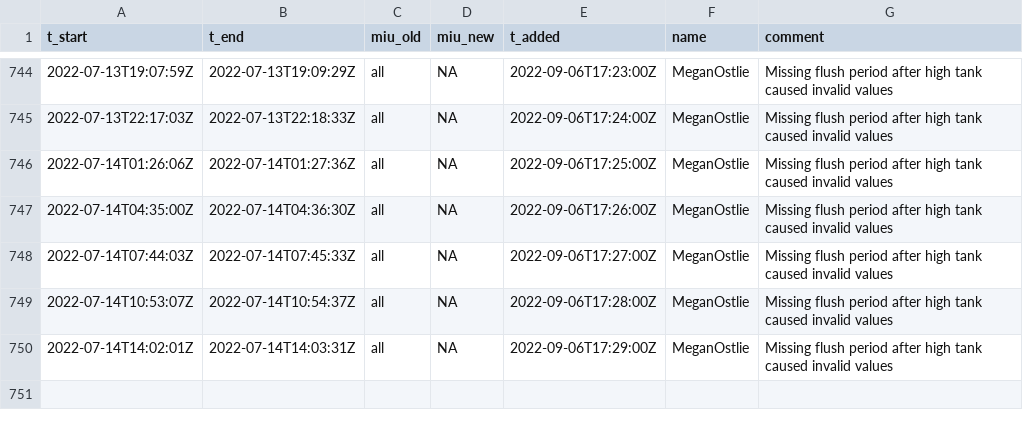
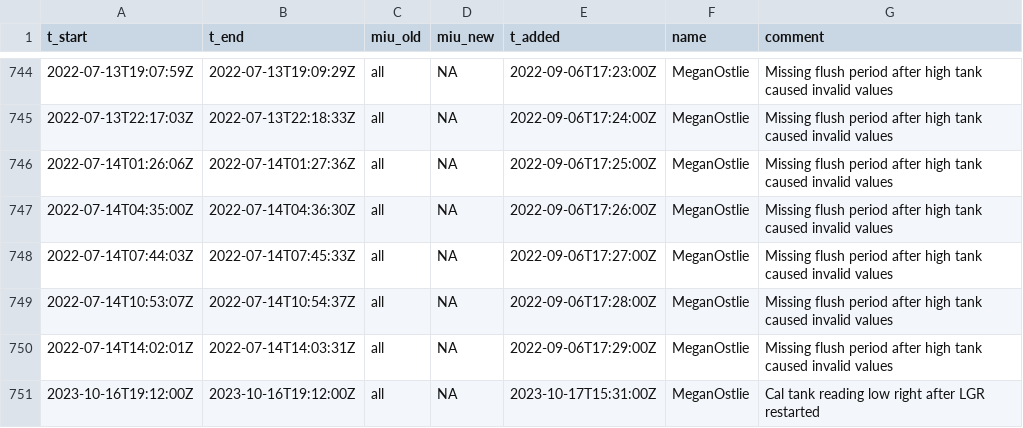
Before and after one commit to uataq/data-pipeline, a CSV file: bad/wbb/lgr_ugga.csv, drawn as a sheet; only a part is shown, gaps mark what is left out.

Commit message:
Update lgr_ugga.csv

```diff
--- a/bad/wbb/lgr_ugga.csv
+++ b/bad/wbb/lgr_ugga.csv
@@ -750 +750,2 @@ t_start,t_end,miu_old,miu_new,t_added,name,comment
 2022-07-14T14:02:01Z,2022-07-14T14:03:31Z,all,NA,2022-09-06T17:29:00Z,MeganOstlie,Missing flush period after high tank caused invalid values
+2023-10-16T19:12:00Z,2023-10-16T19:12:00Z,all,NA,2023-10-17T15:31:00Z,MeganOstlie,Cal tank reading low right after LGR restarted
```
